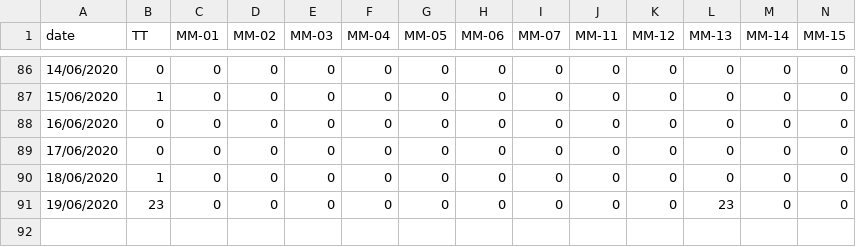
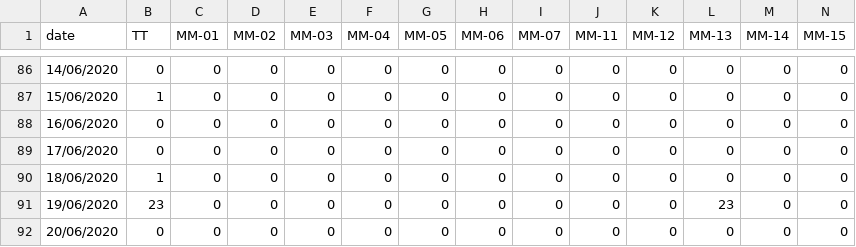
Before and after one commit to gipsycloud/covid19-api, a CSV file: states_daily_csv/confirmed.csv, drawn as a sheet; only a part is shown, gaps mark what is left out; rows hold the shown columns only; the diff names each change by its address in the sheet, - before the commit and + after, or states it on an @@ line.

Commit message:
data updated on - Fri Jun 19 17:33:46 UTC 2020

```diff
--- a/states_daily_csv/confirmed.csv
+++ b/states_daily_csv/confirmed.csv
+row 92: 20/06/2020 | 0 | 0 | 0 | 0 | 0 | 0 | 0 | 0 | 0 | 0 | 0 | 0 | 0
```
Also changed, not shown: states_daily_csv/deceased.csv, states_daily_csv/recovered.csv, 4 other files.
